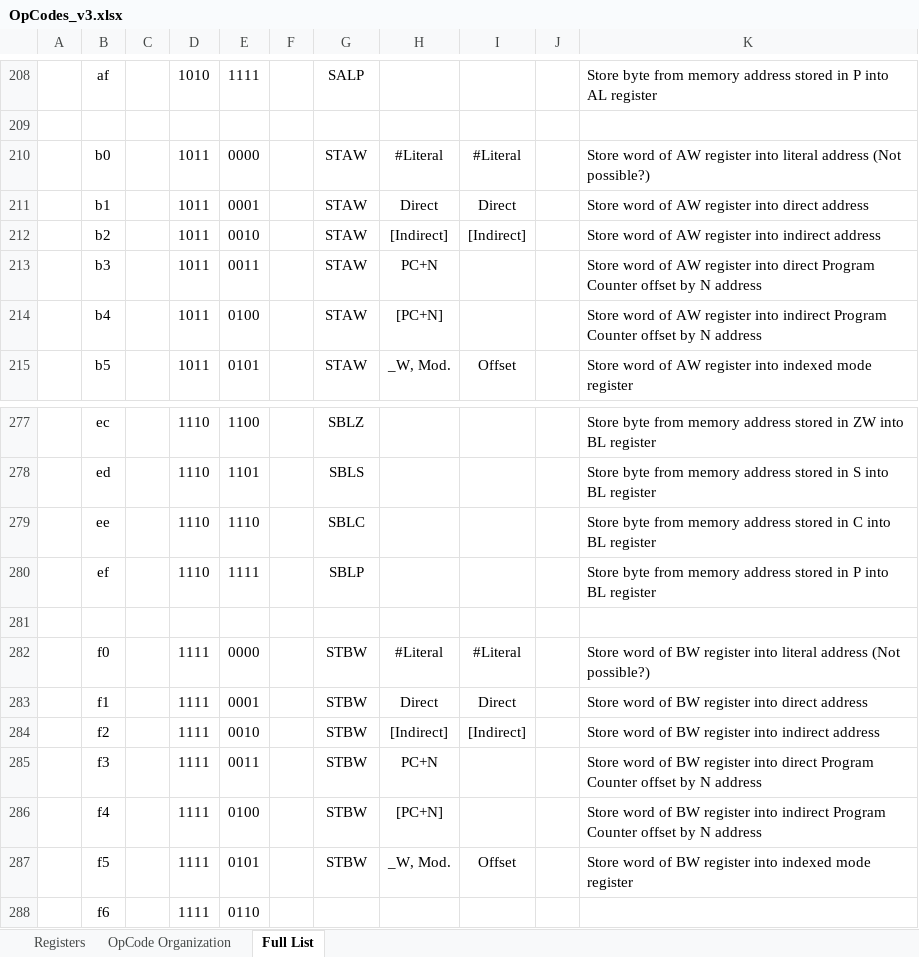
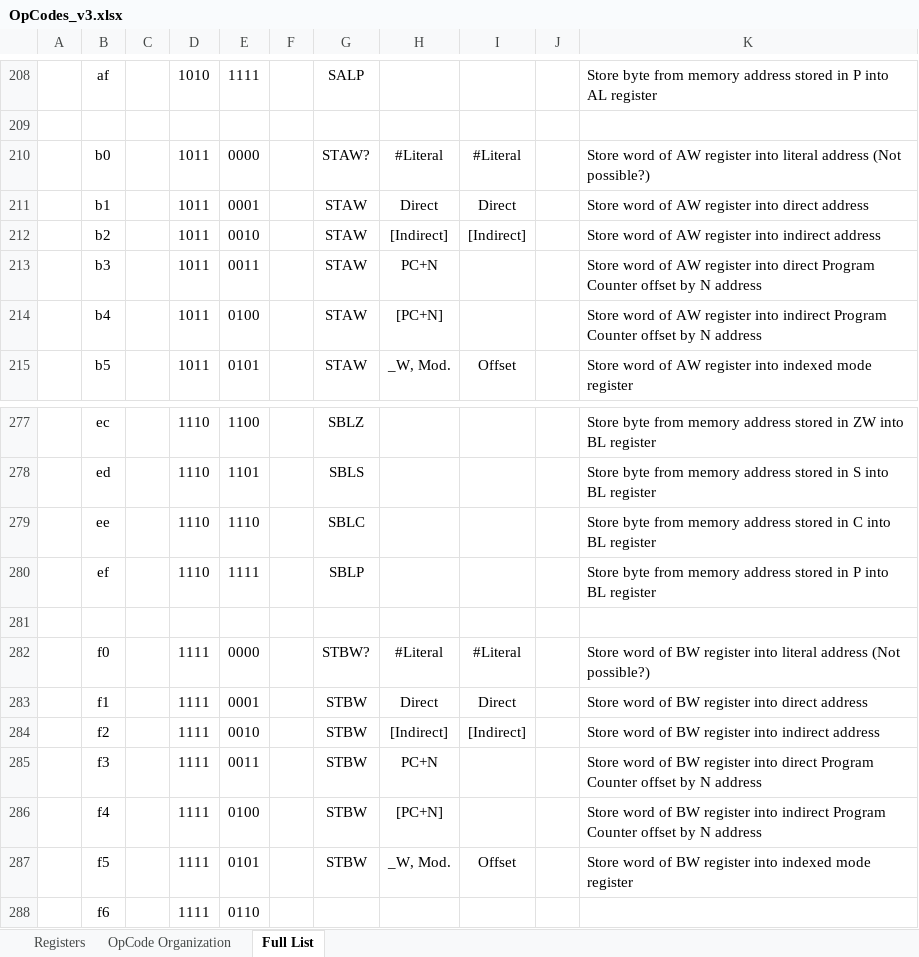
Before and after one commit to Nakazoto/CenturionComputer, an Excel workbook: Computer/OpCodes_v3.xlsx, sheet Full List, drawn as a sheet; only a part is shown, gaps mark what is left out; values as stored, in another font and other column widths than the file's, no borders; the diff names each change by its address in the sheet, - before the commit and + after, or states it on an @@ line.

```diff
--- a/Computer/OpCodes_v3.xlsx (sheet Full List)
+++ b/Computer/OpCodes_v3.xlsx (sheet Full List)
-G210: STAW
+G210: STAW?
-G282: STBW
+G282: STBW?
```
Also changed, not shown: 2 other files.
